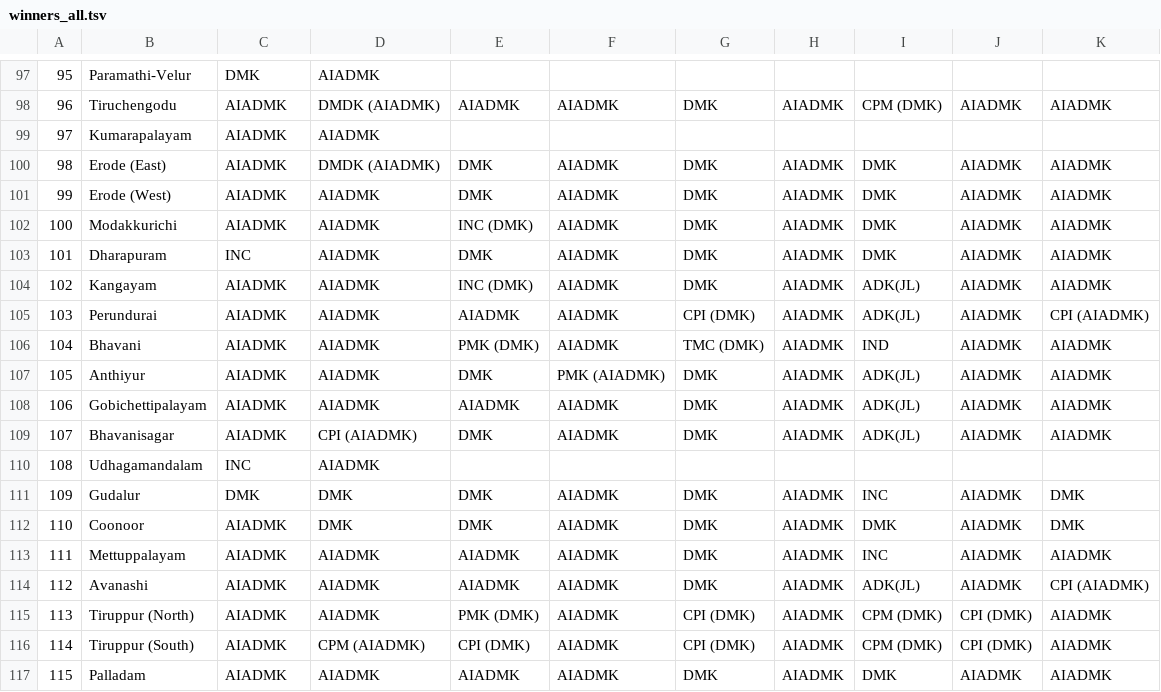
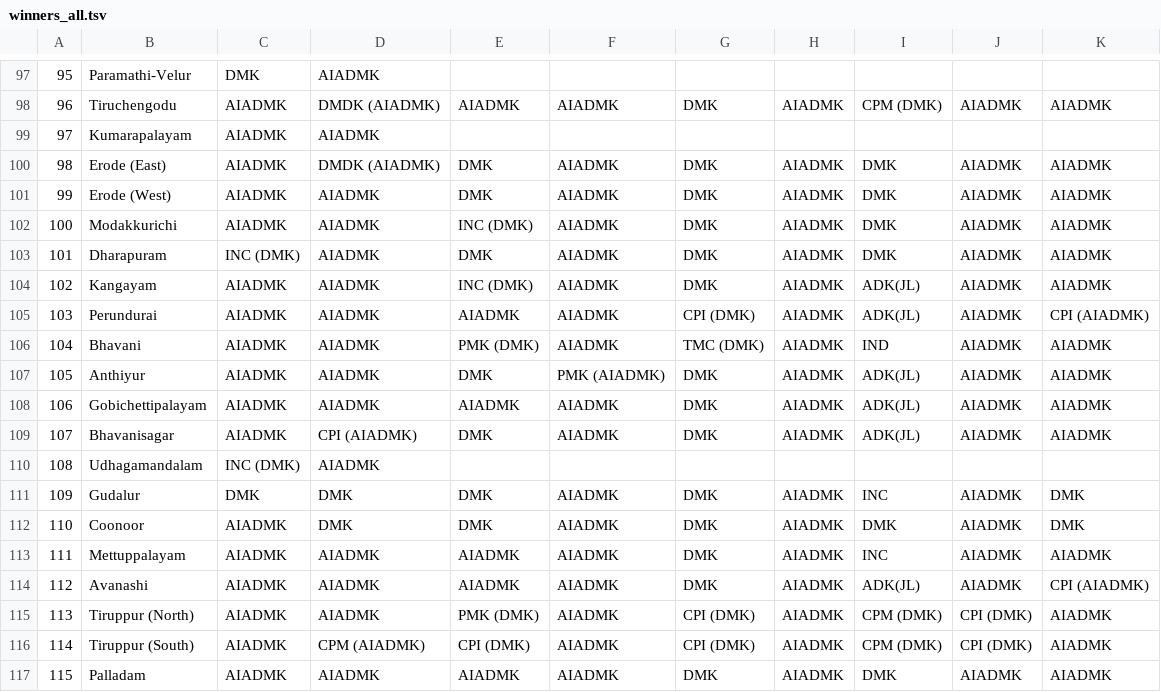
Before and after one commit to info-design-lab/TN2016, a TSV file: csv/winners_all.tsv, drawn as a sheet; only a part is shown, gaps mark what is left out; the diff names each change by its address in the sheet, - before the commit and + after, or states it on an @@ line.

Commit message:
Update winners_all.tsv

```diff
--- a/csv/winners_all.tsv
+++ b/csv/winners_all.tsv
-C103: INC
+C103: INC (DMK)
-C110: INC
+C110: INC (DMK)
```
